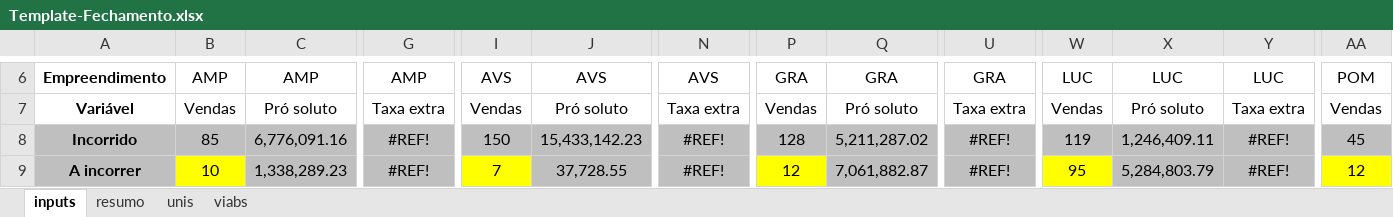
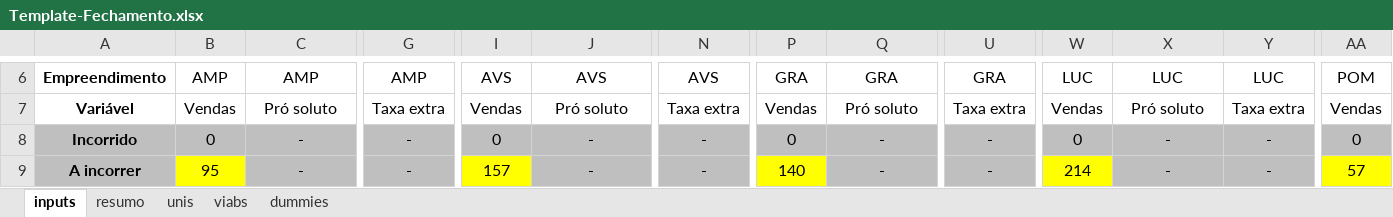
Before and after one commit to vitortaira/amplaGitHub, an Excel workbook: templates/Template-Fechamento.xlsx, sheet inputs, drawn as a sheet; only a part is shown, gaps mark what is left out; values as stored, in another font and other column widths than the file's, no borders; conditional formats not drawn; the diff covers the shown part only; the diff names each change by its address in the sheet, - before the commit and + after, or states it on an @@ line.

```diff
--- a/templates/Template-Fechamento.xlsx (sheet inputs)
+++ b/templates/Template-Fechamento.xlsx (sheet inputs)
+sheet tab: dummies
-B8: 85
+B8: 0
-C8: 6,776,091.16
+C8: -
-G8:G9: #REF!
+G8:G9: -
-I8: 150
+I8: 0
-J8: 15,433,142.23
+J8: -
-N8:N9: #REF!
+N8:N9: -
-P8: 128
+P8: 0
-Q8: 5,211,287.02
+Q8: -
-U8:U9: #REF!
+U8:U9: -
-W8: 119
+W8: 0
-X8: 1,246,409.11
+X8: -
-Y8:Y9: #REF!
+Y8:Y9: -
-AA8: 45
+AA8: 0
-B9: 10
+B9: 95
-C9: 1,338,289.23
+C9: -
-I9: 7
+I9: 157
-J9: 37,728.55
+J9: -
-P9: 12
+P9: 140
-Q9: 7,061,882.87
+Q9: -
-W9: 95
+W9: 214
-X9: 5,284,803.79
+X9: -
-AA9: 12
+AA9: 57
```
Also changed, not shown: 1738 edited cells elsewhere in this sheet, sheet resumo, formulas that keep their value, charts or pictures, 3 other files.
